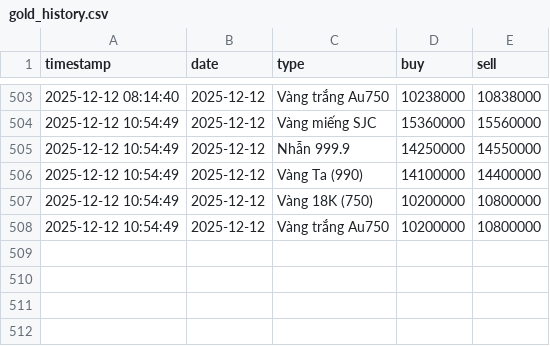
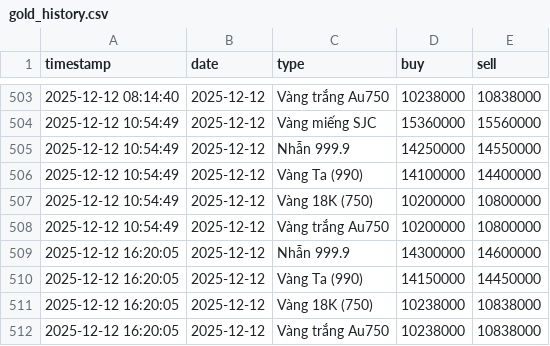
Before and after one commit to tri-tranminh/gold_tracker, a CSV file: gold_history.csv, drawn as a sheet; only a part is shown, gaps mark what is left out; the diff names each change by its address in the sheet, - before the commit and + after, or states it on an @@ line.

```diff
--- a/gold_history.csv
+++ b/gold_history.csv
+row 509: 2025-12-12 16:20:05 | 2025-12-12 | Nhẫn 999.9 | 14300000 | 14600000
+row 510: 2025-12-12 16:20:05 | 2025-12-12 | Vàng Ta (990) | 14150000 | 14450000
+row 511: 2025-12-12 16:20:05 | 2025-12-12 | Vàng 18K (750) | 10238000 | 10838000
+row 512: 2025-12-12 16:20:05 | 2025-12-12 | Vàng trắng Au750 | 10238000 | 10838000
```
